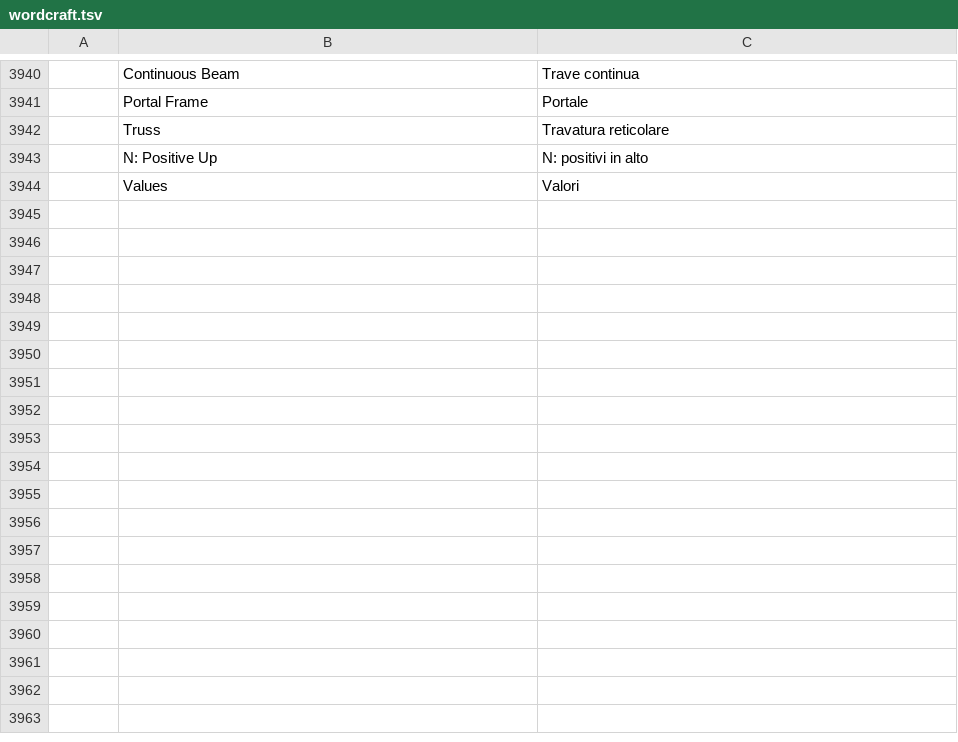
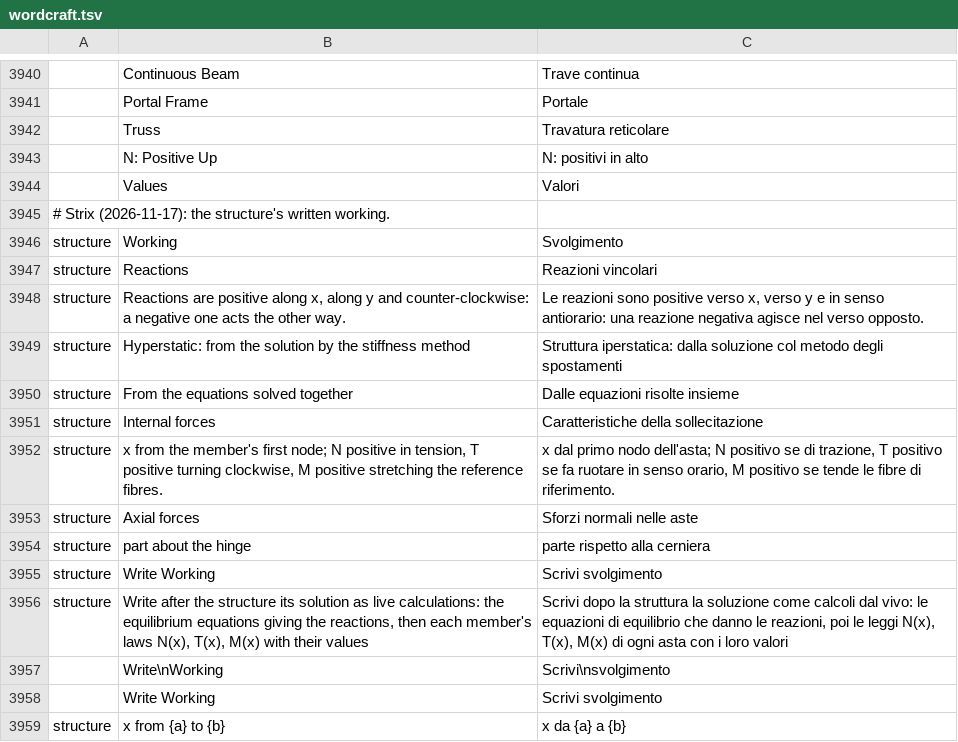
Before and after one commit to nabre/strix, a TSV file: locales/it/wordcraft.tsv, drawn as a sheet; only a part is shown, gaps mark what is left out; the diff names each change by its address in the sheet, - before the commit and + after, or states it on an @@ line.

```diff
--- a/locales/it/wordcraft.tsv
+++ b/locales/it/wordcraft.tsv
+row 3945: # Strix (2026-11-17): the structure's written working.
+row 3946: structure | Working | Svolgimento
+row 3947: structure | Reactions | Reazioni vincolari
+row 3948: structure | Reactions are positive along x, along y and counter-clockwise: a negative one acts the other way. | Le reazioni sono positive verso x, verso y e in senso antiorario: una reazione negativa agisce nel verso opposto.
+row 3949: structure | Hyperstatic: from the solution by the stiffness method | Struttura iperstatica: dalla soluzione col metodo degli spostamenti
+row 3950: structure | From the equations solved together | Dalle equazioni risolte insieme
+row 3951: structure | Internal forces | Caratteristiche della sollecitazione
+row 3952: structure | x from the member's first node; N positive in tension, T positive turning clockwise, M positive stretching the reference fibres. | x dal primo nodo dell'asta; N positivo se di trazione, T positivo se fa ruotare in senso orario, M positivo se tende le fibre di riferimento.
+row 3953: structure | Axial forces | Sforzi normali nelle aste
+row 3954: structure | part about the hinge | parte rispetto alla cerniera
+row 3955: structure | Write Working | Scrivi svolgimento
+row 3956: structure | Write after the structure its solution as live calculations: the equilibrium equations giving the reactions, then each member's laws N(x), T(x), M(x) with their values | Scrivi dopo la struttura la soluzione come calcoli dal vivo: le equazioni di equilibrio che danno le reazioni, poi le leggi N(x), T(x), M(x) di ogni asta con i loro valori
+row 3957:  | Write\nWorking | Scrivi\nsvolgimento
+row 3958:  | Write Working | Scrivi svolgimento
+row 3959: structure | x from {a} to {b} | x da {a} a {b}
```
Also changed, not shown: 11 other files.
